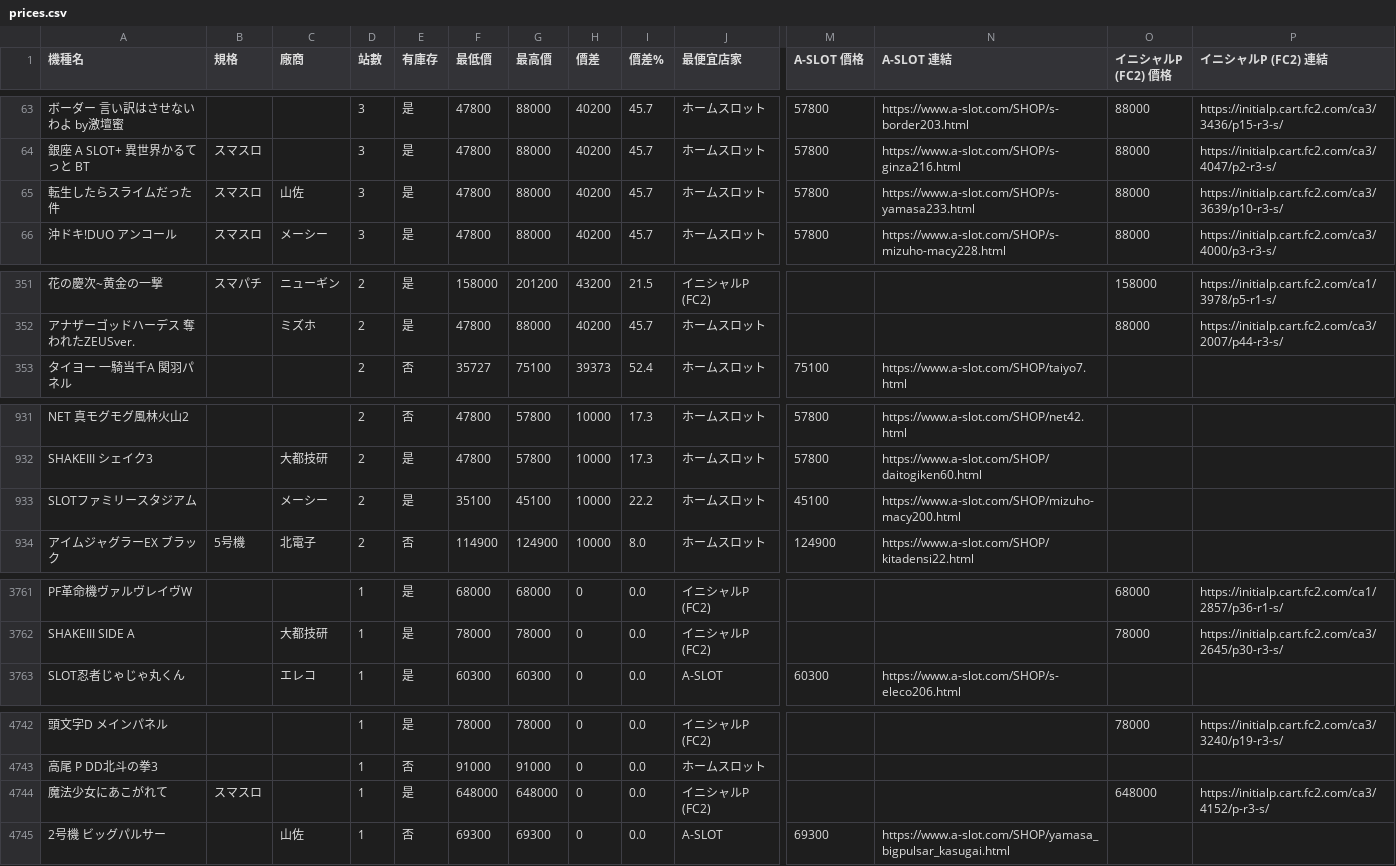
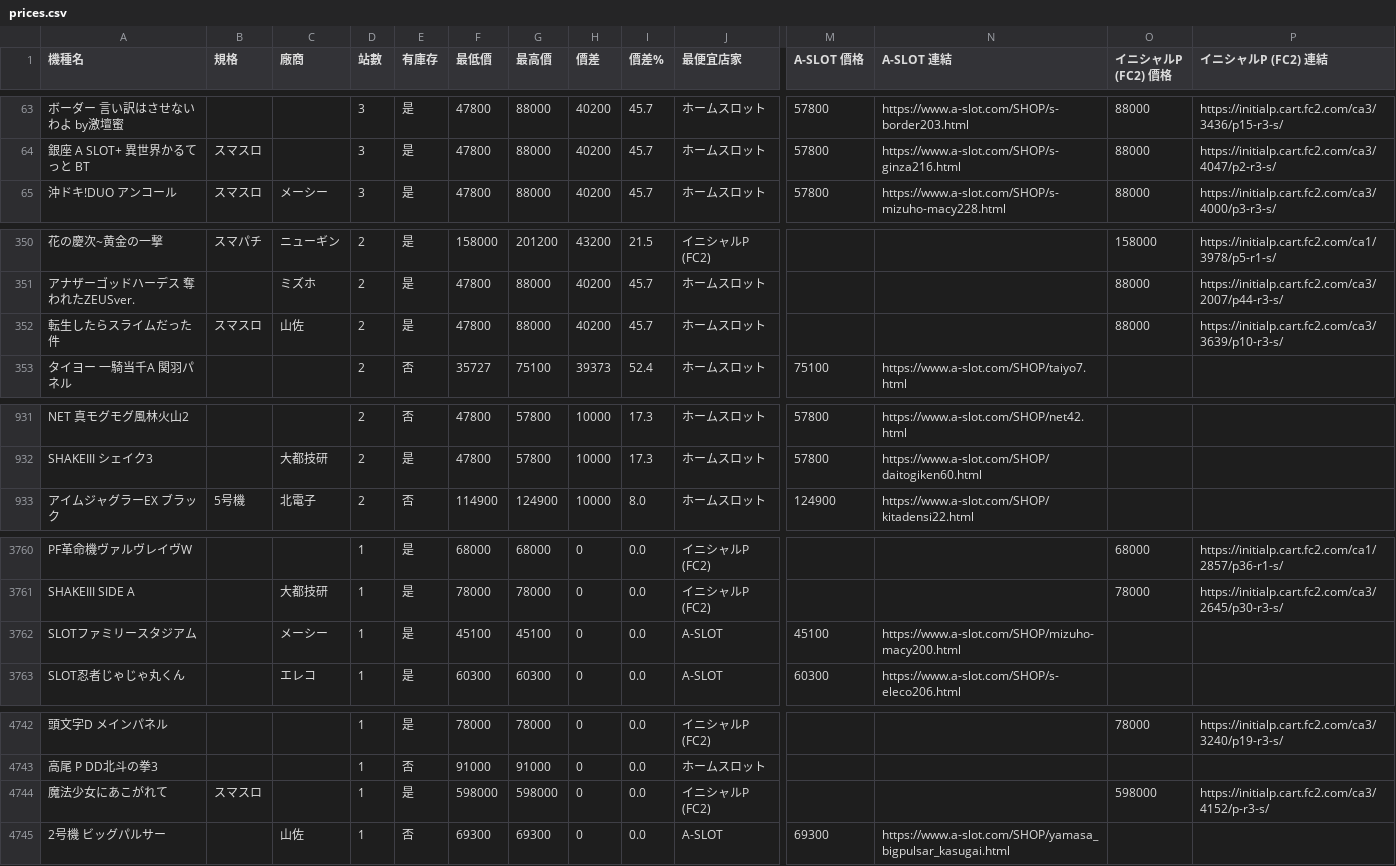
Before and after one commit to z870017/slot-price-watch, a CSV file: docs/prices.csv, drawn as a sheet; only a part is shown, gaps mark what is left out; removed rows and columns are numbered as before the commit, all else as after; rows hold the shown columns only; the diff covers the shown part only; the diff names each change by its address in the sheet, - before the commit and + after, or states it on an @@ line.

```diff
--- a/docs/prices.csv
+++ b/docs/prices.csv
-row 65: 転生したらスライムだった件 | スマスロ | 山佐 | 3 | 是 | 47800 | 88000 | 40200 | 45.7 | ホームスロット | 57800 | https://www.a-slot.com/SHOP/s-yamasa233.html | 88000 | https://initialp.cart.fc2.com/ca3/3639/p10-r3-s/
+row 352: 転生したらスライムだった件 | スマスロ | 山佐 | 2 | 是 | 47800 | 88000 | 40200 | 45.7 | ホームスロット |  |  | 88000 | https://initialp.cart.fc2.com/ca3/3639/p10-r3-s/
-row 933: SLOTファミリースタジアム |  | メーシー | 2 | 是 | 35100 | 45100 | 10000 | 22.2 | ホームスロット | 45100 | https://www.a-slot.com/SHOP/mizuho-macy200.html
+row 3762: SLOTファミリースタジアム |  | メーシー | 1 | 是 | 45100 | 45100 | 0 | 0.0 | A-SLOT | 45100 | https://www.a-slot.com/SHOP/mizuho-macy200.html
-F4744 (最低價): 648000
+F4744 (最低價): 598000
-G4744 (最高價): 648000
+G4744 (最高價): 598000
-O4744 (イニシャルP (FC2) 價格): 648000
+O4744 (イニシャルP (FC2) 價格): 598000
```
Also changed, not shown: 3 edited cells elsewhere in this file, docs/summary.csv, 5 other files.
